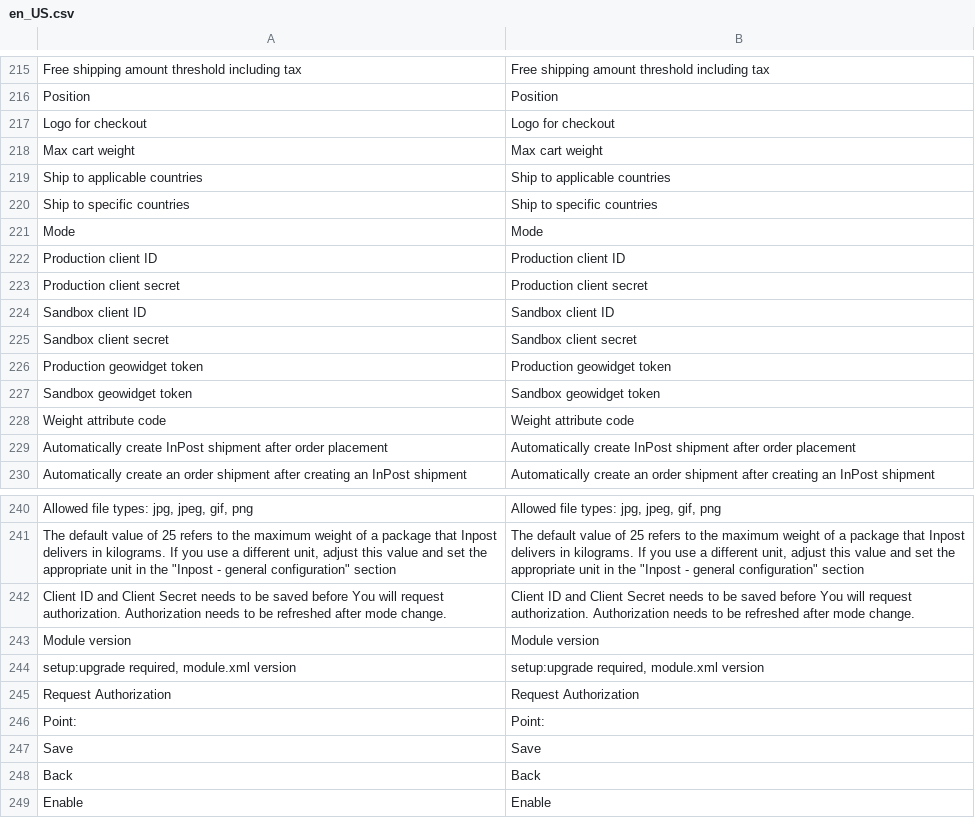
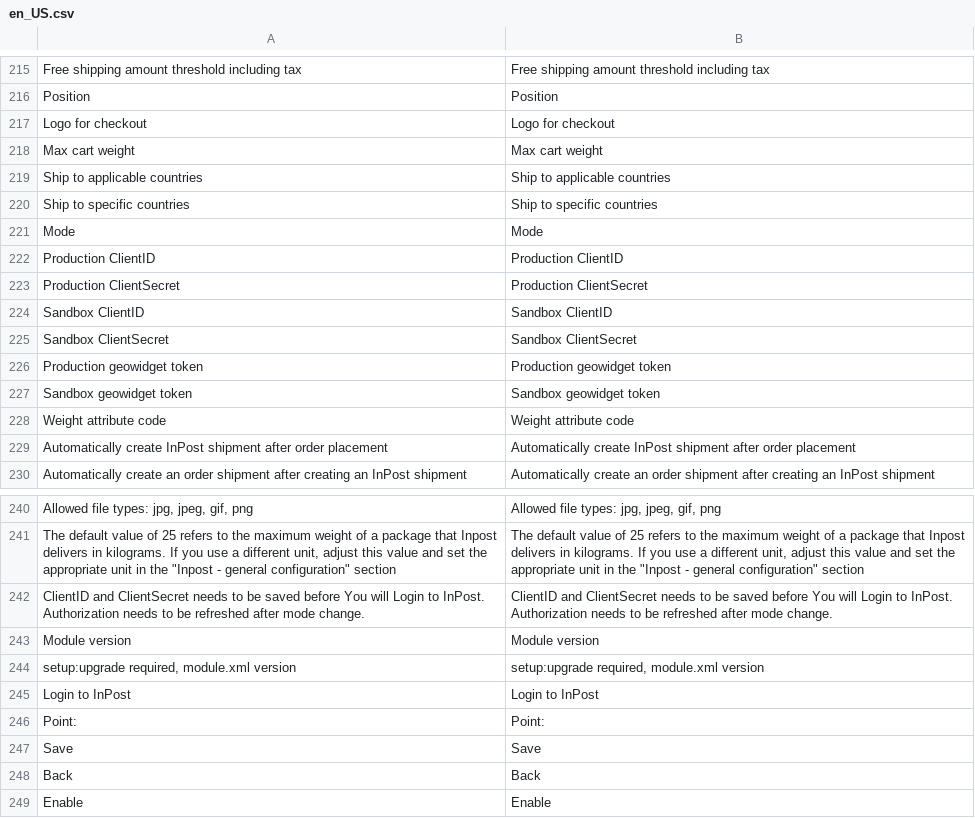
Before and after one commit to groomershop/inpostinternational, a CSV file: i18n/en_US.csv, drawn as a sheet; only a part is shown, gaps mark what is left out.

```diff
--- a/i18n/en_US.csv
+++ b/i18n/en_US.csv
@@ -221,6 +221,6 @@
 "Mode","Mode"
-"Production client ID","Production client ID"
-"Production client secret","Production client secret"
-"Sandbox client ID","Sandbox client ID"
-"Sandbox client secret","Sandbox client secret"
+"Production ClientID","Production ClientID"
+"Production ClientSecret","Production ClientSecret"
+"Sandbox ClientID","Sandbox ClientID"
+"Sandbox ClientSecret","Sandbox ClientSecret"
 "Production geowidget token","Production geowidget token"
@@ -241,6 +241,6 @@
 "The default value of 25 refers to the maximum weight of a package that Inpost delivers in kilograms. If you use a different unit, adjust this value and set the appropriate unit in the ""Inpost - general configuration"" section","The default value of 25 refers to the maximum weight of a package that Inpost delivers in kilograms. If you use a different unit, adjust this value and set the appropriate unit in the ""Inpost - general configuration"" section"
-"Client ID and Client Secret needs to be saved before You will request authorization. Authorization needs to be refreshed after mode change.","Client ID and Client Secret needs to be saved before You will request authorization. Authorization needs to be refreshed after mode change."
+"ClientID and ClientSecret needs to be saved before You will Login to InPost. Authorization needs to be refreshed after mode change.","ClientID and ClientSecret needs to be saved before You will Login to InPost. Authorization needs to be refreshed after mode change."
 "Module version","Module version"
 "setup:upgrade required, module.xml version","setup:upgrade required, module.xml version"
-"Request Authorization","Request Authorization"
+"Login to InPost","Login to InPost"
 "Point:","Point:"
```
Also changed, not shown: i18n/pl_PL.csv, 6 other files.
